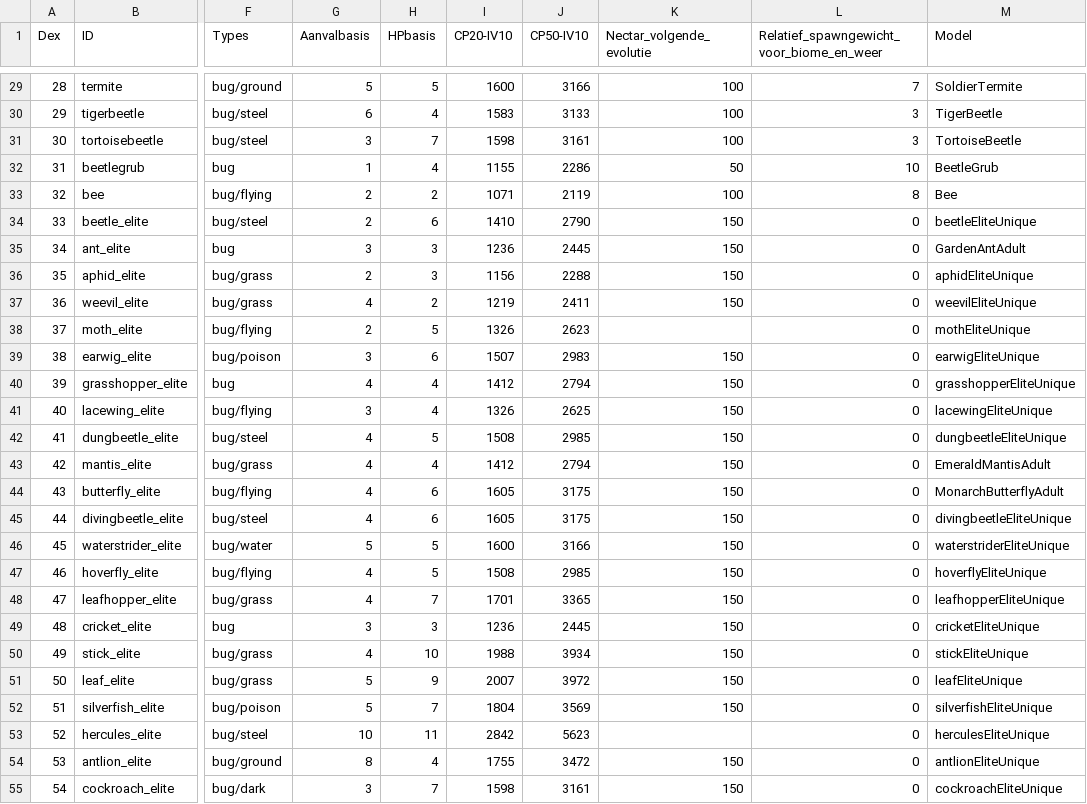
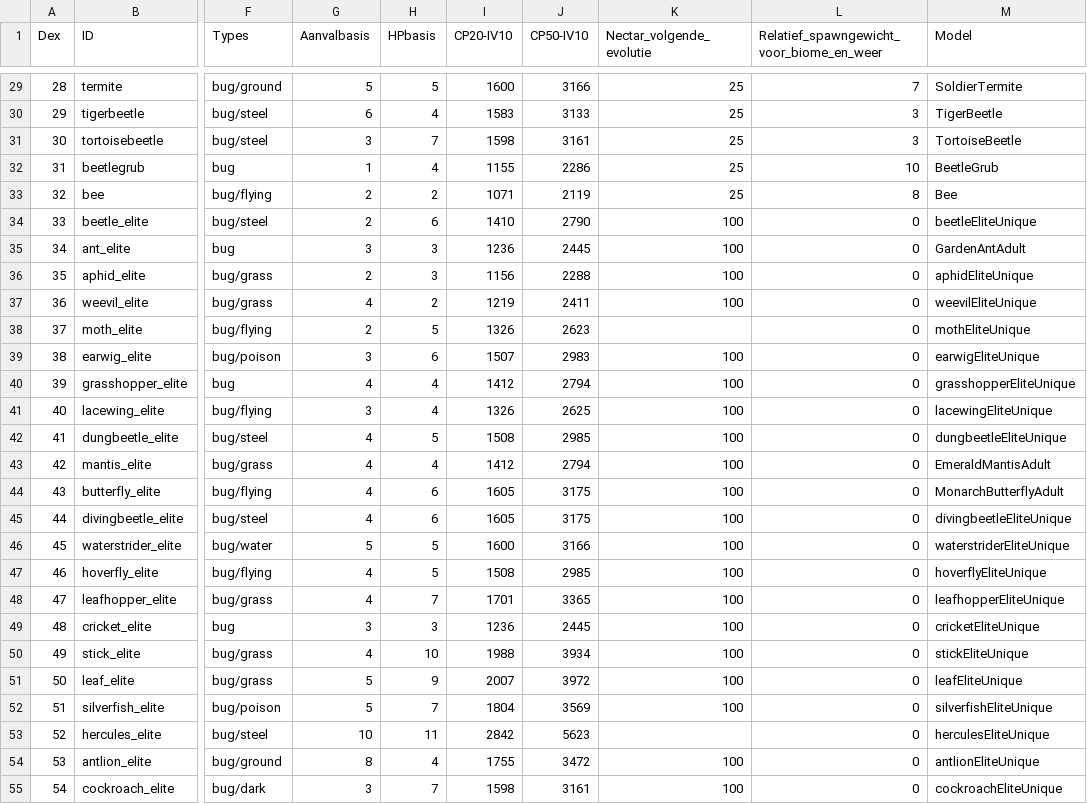
Before and after one commit to thomascimpro/bugbaas-reservaat, a CSV file: docs/BUGBAAS_150_BALANS.csv, drawn as a sheet; only a part is shown, gaps mark what is left out; the diff covers the shown part only; the diff names each change by its address in the sheet, - before the commit and + after, or states it on an @@ line.

```diff
--- a/docs/BUGBAAS_150_BALANS.csv
+++ b/docs/BUGBAAS_150_BALANS.csv
-K29:K31 (Nectar_volgende_evolutie): 100
+K29:K31 (Nectar_volgende_evolutie): 25
-K32 (Nectar_volgende_evolutie): 50
+K32 (Nectar_volgende_evolutie): 25
-K33 (Nectar_volgende_evolutie): 100
+K33 (Nectar_volgende_evolutie): 25
-K34:K37 (Nectar_volgende_evolutie): 150
+K34:K37 (Nectar_volgende_evolutie): 100
-K39:K52 (Nectar_volgende_evolutie): 150
+K39:K52 (Nectar_volgende_evolutie): 100
-K54:K55 (Nectar_volgende_evolutie): 150
+K54:K55 (Nectar_volgende_evolutie): 100
```
Also changed, not shown: 34 edited cells elsewhere in this file, 44 other files.
